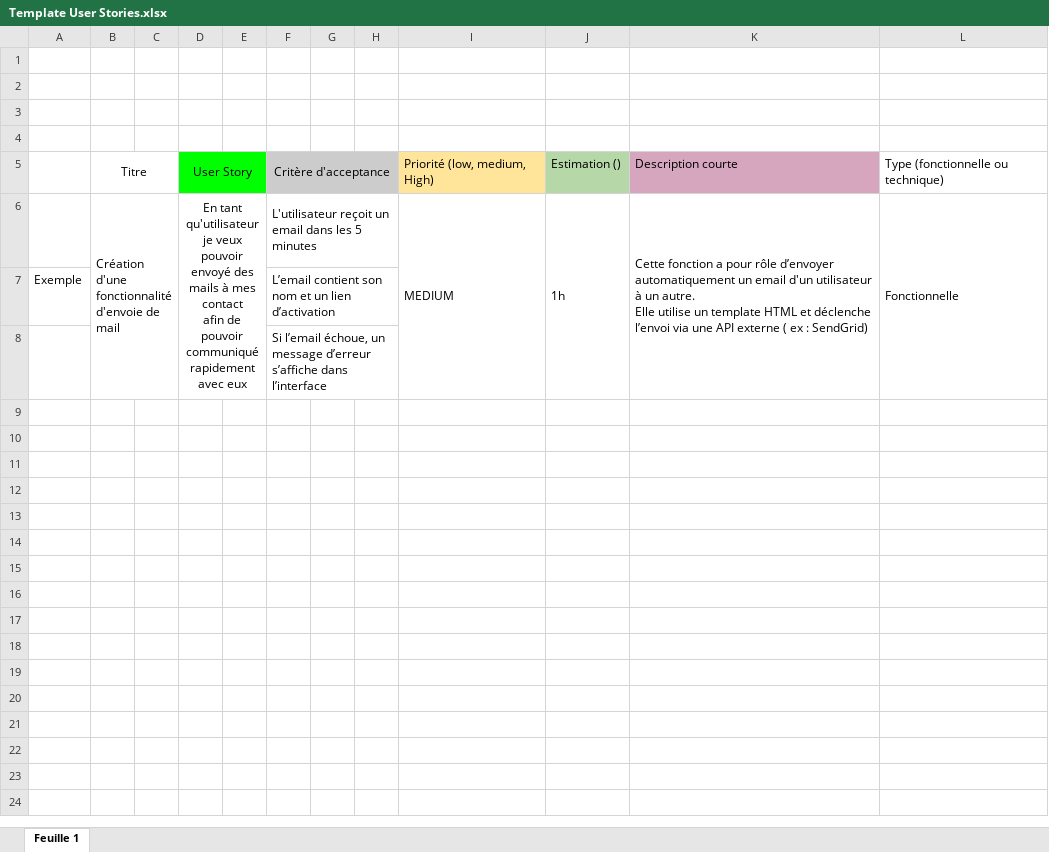
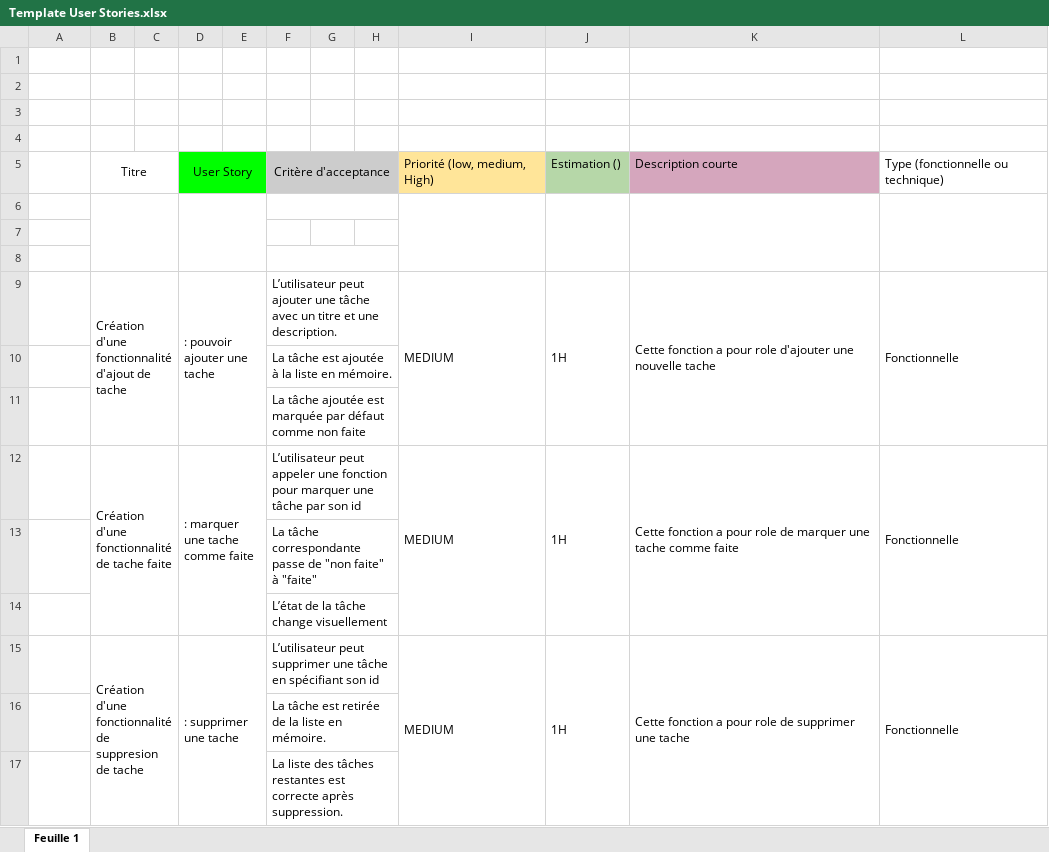
Before and after one commit to Chekino/dvstodo, an Excel workbook: Template User Stories.xlsx, sheet Feuille 1, drawn as a sheet; values as stored, in another font and other column widths than the file's, no borders; charts and pictures not drawn; removed rows and columns are numbered as before the commit, all else as after; ↵ is a line break in a cell; the diff names each change by its address in the sheet, - before the commit and + after, or states it on an @@ line.

Commit message:
ajout du tb excel

```diff
--- a/Template User Stories.xlsx (sheet Feuille 1)
+++ b/Template User Stories.xlsx (sheet Feuille 1)
-row 6:  | Création d'une fonctionnalité d'envoie de mail |  | En tant qu'utilisateur je veux pouvoir envoyé des mails à mes contact ↵ afin de pouvoir communiqué rapidement avec eux |  | L'utilisateur reçoit un email dans les 5 minutes |  |  | MEDIUM | 1h | Cette fonction a pour rôle d’envoyer automatiquement un email d'un utilisateur à un autre. ↵ Elle utilise un template HTML et déclenche l’envoi via une API externe ( ex : SendGrid) | Fonctionnelle
+row 6: (empty)
-B6:C8 merged
+B6:C8 merged
-D6:E8 merged
+D6:E8 merged
-I6:I8 merged
+I6:I8 merged
-J6:J8 merged
+J6:J8 merged
-K6:K8 merged
+K6:K8 merged
-L6:L8 merged
+L6:L8 merged
-row 7: Exemple |  |  |  |  | L’email contient son nom et un lien d’activation
+row 7: (empty)
+row 8: (empty)
+row 9:  | Création d'une fonctionnalité d'ajout de tache |  | : pouvoir ajouter une tache |  | L’utilisateur peut ajouter une tâche avec un titre et une description. |  |  | MEDIUM | 1H | Cette fonction a pour role d'ajouter une nouvelle tache | Fonctionnelle
-F10: Si l’email échoue, un message d’erreur s’affiche dans l’interface
+F10: La tâche est ajoutée à la liste en mémoire.
+row 11:  |  |  |  |  | La tâche ajoutée est marquée par défaut comme non faite
+row 12:  | Création d'une fonctionnalité de tache faite |  | : marquer une tache comme faite |  | L’utilisateur peut appeler une fonction pour marquer une tâche par son id |  |  | MEDIUM | 1H | Cette fonction a pour role de marquer une tache comme faite | Fonctionnelle
+row 13:  |  |  |  |  | La tâche correspondante passe de "non faite" à "faite"
+row 14:  |  |  |  |  | L’état de la tâche change visuellement
+row 15:  | Création d'une fonctionnalité de suppresion de tache |  | : supprimer une tache |  | L’utilisateur peut supprimer une tâche en spécifiant son id |  |  | MEDIUM | 1H | Cette fonction a pour role de supprimer une tache | Fonctionnelle
+row 16:  |  |  |  |  | La tâche est retirée de la liste en mémoire.
+row 17:  |  |  |  |  | La liste des tâches restantes est correcte après suppression.
```
Also changed, not shown: charts or pictures.
